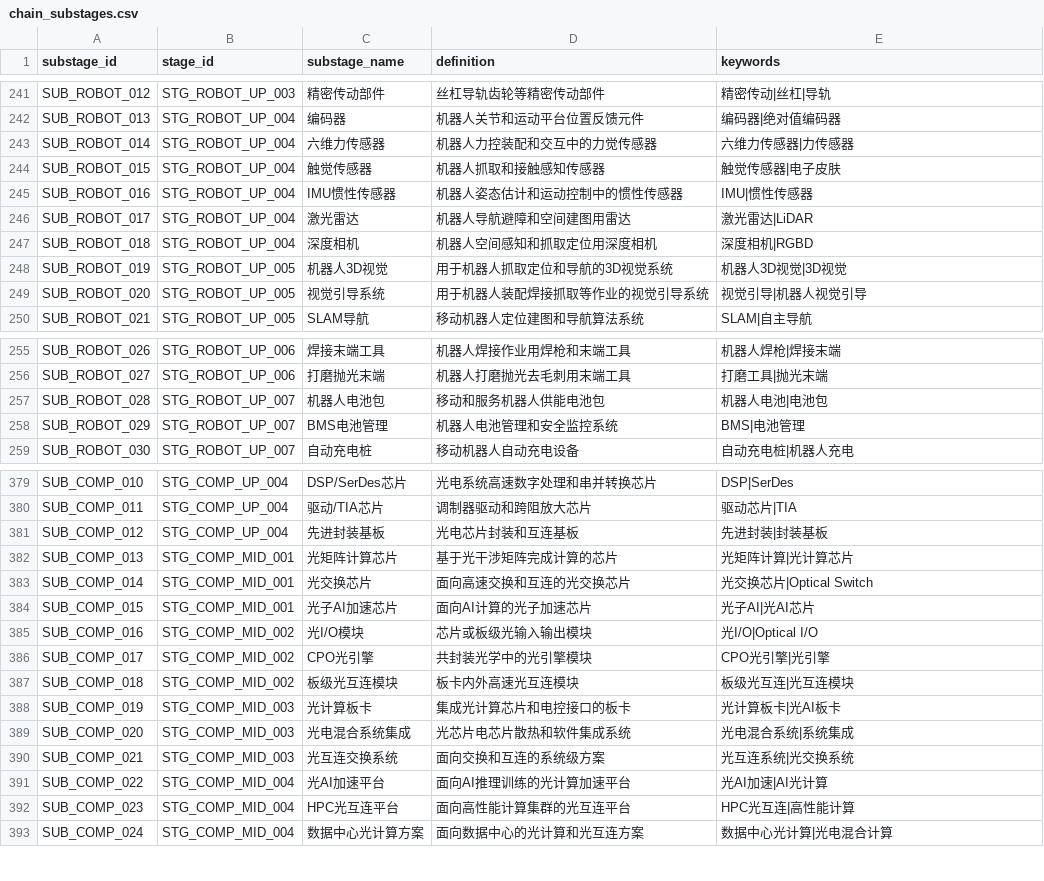
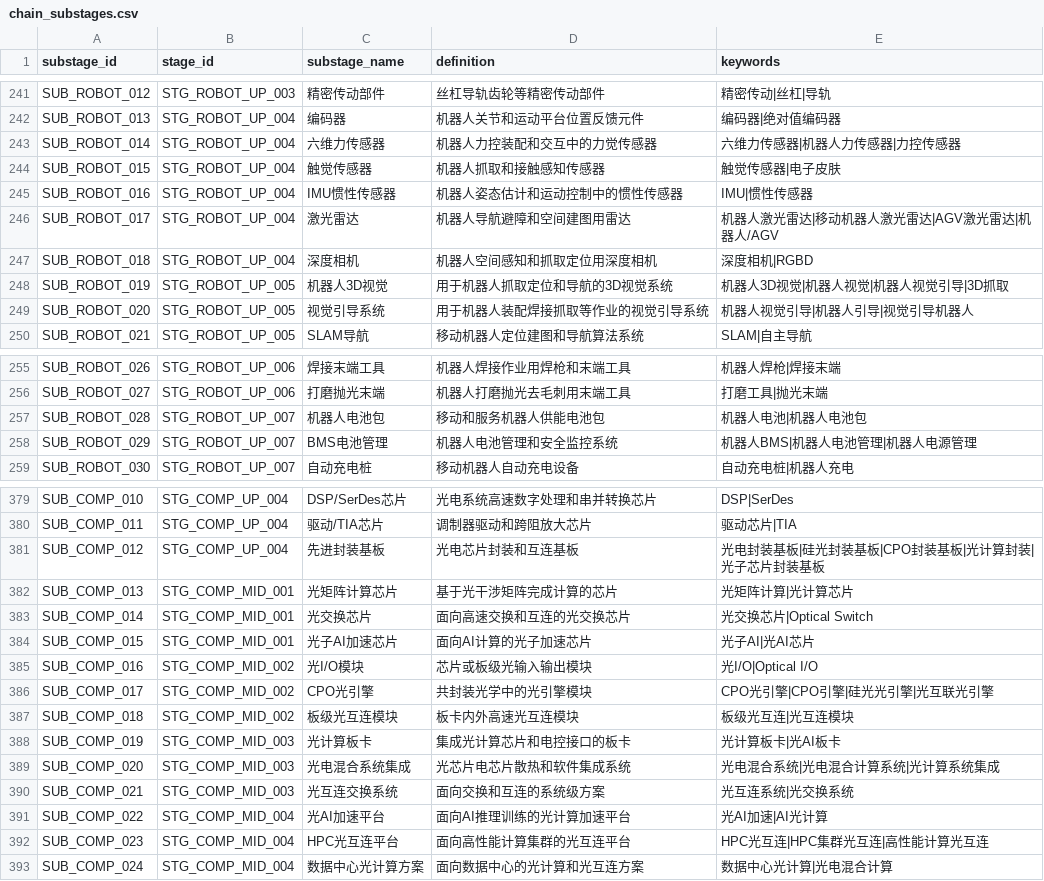
Before and after one commit to whyx007/knowledge_graph, a CSV file: v2_pg_finegrain/data/mappings/chain_substages.csv, drawn as a sheet; only a part is shown, gaps mark what is left out; the diff covers the shown part only.

Commit message:
Tighten finegrain candidate matching

```diff
--- a/v2_pg_finegrain/data/mappings/chain_substages.csv
+++ b/v2_pg_finegrain/data/mappings/chain_substages.csv
@@ -242,9 +242,9 @@ SUB_ROBOT_012,STG_ROBOT_UP_003,精密传动部件,丝杠导轨齿轮等精密传
 SUB_ROBOT_013,STG_ROBOT_UP_004,编码器,机器人关节和运动平台位置反馈元件,编码器|绝对值编码器
-SUB_ROBOT_014,STG_ROBOT_UP_004,六维力传感器,机器人力控装配和交互中的力觉传感器,六维力传感器|力传感器
+SUB_ROBOT_014,STG_ROBOT_UP_004,六维力传感器,机器人力控装配和交互中的力觉传感器,六维力传感器|机器人力传感器|力控传感器
 SUB_ROBOT_015,STG_ROBOT_UP_004,触觉传感器,机器人抓取和接触感知传感器,触觉传感器|电子皮肤
 SUB_ROBOT_016,STG_ROBOT_UP_004,IMU惯性传感器,机器人姿态估计和运动控制中的惯性传感器,IMU|惯性传感器
-SUB_ROBOT_017,STG_ROBOT_UP_004,激光雷达,机器人导航避障和空间建图用雷达,激光雷达|LiDAR
+SUB_ROBOT_017,STG_ROBOT_UP_004,激光雷达,机器人导航避障和空间建图用雷达,机器人激光雷达|移动机器人激光雷达|AGV激光雷达|机器人/AGV
 SUB_ROBOT_018,STG_ROBOT_UP_004,深度相机,机器人空间感知和抓取定位用深度相机,深度相机|RGBD
-SUB_ROBOT_019,STG_ROBOT_UP_005,机器人3D视觉,用于机器人抓取定位和导航的3D视觉系统,机器人3D视觉|3D视觉
-SUB_ROBOT_020,STG_ROBOT_UP_005,视觉引导系统,用于机器人装配焊接抓取等作业的视觉引导系统,视觉引导|机器人视觉引导
+SUB_ROBOT_019,STG_ROBOT_UP_005,机器人3D视觉,用于机器人抓取定位和导航的3D视觉系统,机器人3D视觉|机器人视觉|机器人视觉引导|3D抓取
+SUB_ROBOT_020,STG_ROBOT_UP_005,视觉引导系统,用于机器人装配焊接抓取等作业的视觉引导系统,机器人视觉引导|机器人引导|视觉引导机器人
 SUB_ROBOT_021,STG_ROBOT_UP_005,SLAM导航,移动机器人定位建图和导航算法系统,SLAM|自主导航
@@ -256,4 +256,4 @@ SUB_ROBOT_026,STG_ROBOT_UP_006,焊接末端工具,机器人焊接作业用焊枪
 SUB_ROBOT_027,STG_ROBOT_UP_006,打磨抛光末端,机器人打磨抛光去毛刺用末端工具,打磨工具|抛光末端
-SUB_ROBOT_028,STG_ROBOT_UP_007,机器人电池包,移动和服务机器人供能电池包,机器人电池|电池包
-SUB_ROBOT_029,STG_ROBOT_UP_007,BMS电池管理,机器人电池管理和安全监控系统,BMS|电池管理
+SUB_ROBOT_028,STG_ROBOT_UP_007,机器人电池包,移动和服务机器人供能电池包,机器人电池|机器人电池包
+SUB_ROBOT_029,STG_ROBOT_UP_007,BMS电池管理,机器人电池管理和安全监控系统,机器人BMS|机器人电池管理|机器人电源管理
 SUB_ROBOT_030,STG_ROBOT_UP_007,自动充电桩,移动机器人自动充电设备,自动充电桩|机器人充电
@@ -380,3 +380,3 @@ SUB_COMP_010,STG_COMP_UP_004,DSP/SerDes芯片,光电系统高速数字处理和
 SUB_COMP_011,STG_COMP_UP_004,驱动/TIA芯片,调制器驱动和跨阻放大芯片,驱动芯片|TIA
-SUB_COMP_012,STG_COMP_UP_004,先进封装基板,光电芯片封装和互连基板,先进封装|封装基板
+SUB_COMP_012,STG_COMP_UP_004,先进封装基板,光电芯片封装和互连基板,光电封装基板|硅光封装基板|CPO封装基板|光计算封装|光子芯片封装基板
 SUB_COMP_013,STG_COMP_MID_001,光矩阵计算芯片,基于光干涉矩阵完成计算的芯片,光矩阵计算|光计算芯片
@@ -385,9 +385,9 @@ SUB_COMP_015,STG_COMP_MID_001,光子AI加速芯片,面向AI计算的光子加速
 SUB_COMP_016,STG_COMP_MID_002,光I/O模块,芯片或板级光输入输出模块,光I/O|Optical I/O
-SUB_COMP_017,STG_COMP_MID_002,CPO光引擎,共封装光学中的光引擎模块,CPO光引擎|光引擎
+SUB_COMP_017,STG_COMP_MID_002,CPO光引擎,共封装光学中的光引擎模块,CPO光引擎|CPO引擎|硅光光引擎|光互联光引擎
 SUB_COMP_018,STG_COMP_MID_002,板级光互连模块,板卡内外高速光互连模块,板级光互连|光互连模块
 SUB_COMP_019,STG_COMP_MID_003,光计算板卡,集成光计算芯片和电控接口的板卡,光计算板卡|光AI板卡
-SUB_COMP_020,STG_COMP_MID_003,光电混合系统集成,光芯片电芯片散热和软件集成系统,光电混合系统|系统集成
+SUB_COMP_020,STG_COMP_MID_003,光电混合系统集成,光芯片电芯片散热和软件集成系统,光电混合系统|光电混合计算系统|光计算系统集成
 SUB_COMP_021,STG_COMP_MID_003,光互连交换系统,面向交换和互连的系统级方案,光互连系统|光交换系统
 SUB_COMP_022,STG_COMP_MID_004,光AI加速平台,面向AI推理训练的光计算加速平台,光AI加速|AI光计算
-SUB_COMP_023,STG_COMP_MID_004,HPC光互连平台,面向高性能计算集群的光互连平台,HPC光互连|高性能计算
+SUB_COMP_023,STG_COMP_MID_004,HPC光互连平台,面向高性能计算集群的光互连平台,HPC光互连|HPC集群光互连|高性能计算光互连
 SUB_COMP_024,STG_COMP_MID_004,数据中心光计算方案,面向数据中心的光计算和光互连方案,数据中心光计算|光电混合计算
```
Also changed, not shown: 28 edited cells elsewhere in this file, v2_pg_finegrain/data/staging/enterprises.csv, 3 other files.
